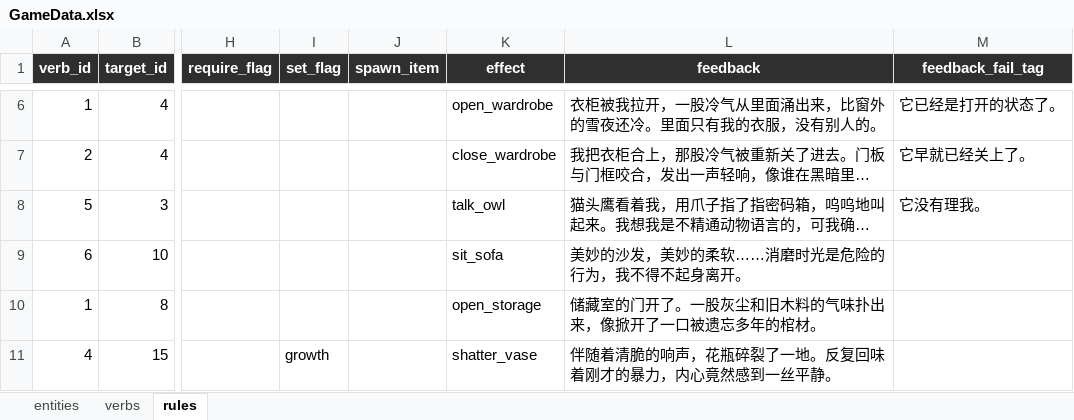
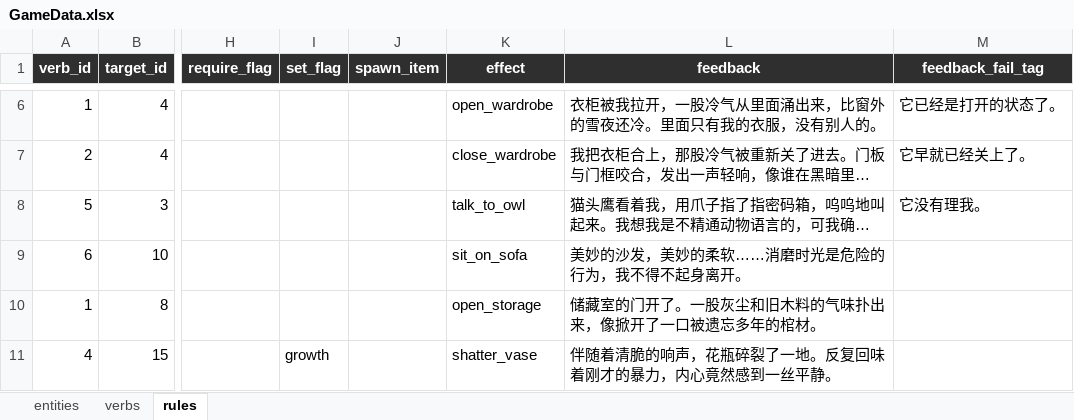
Before and after one commit to Sylorian/ProjectEmergence, an Excel workbook: Assets/Data/GameData.xlsx, sheet rules, drawn as a sheet; only a part is shown, gaps mark what is left out; long unchanged cells end in …; values as stored, in another font and other column widths than the file's, no borders; the diff names each change by its address in the sheet, - before the commit and + after, or states it on an @@ line.

```diff
--- a/Assets/Data/GameData.xlsx (sheet rules)
+++ b/Assets/Data/GameData.xlsx (sheet rules)
-K8 (effect): talk_owl
+K8 (effect): talk_to_owl
-K9 (effect): sit_sofa
+K9 (effect): sit_on_sofa
```
Also changed, not shown: 3 other files.
